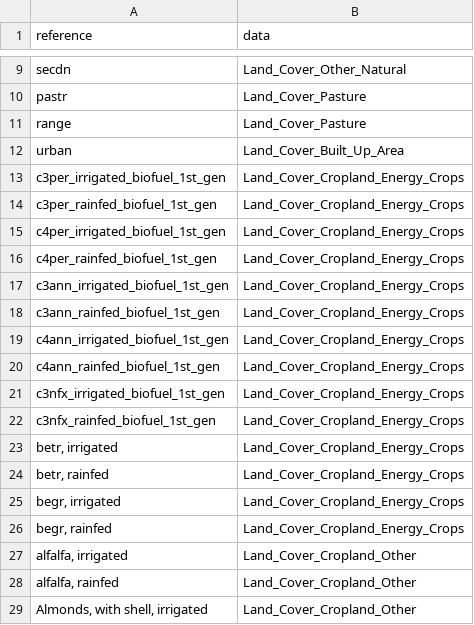
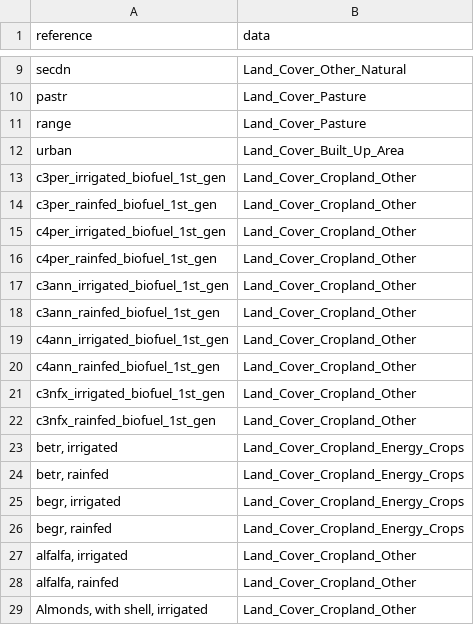
Before and after one commit to benmsanderson/mrdownscale, a CSV file: inst/extdata/referenceMappings/iamc.csv, drawn as a sheet; only a part is shown, gaps mark what is left out.

```diff
--- a/inst/extdata/referenceMappings/iamc.csv
+++ b/inst/extdata/referenceMappings/iamc.csv
@@ -12,12 +12,12 @@ range;Land_Cover_Pasture
 urban;Land_Cover_Built_Up_Area
-c3per_irrigated_biofuel_1st_gen;Land_Cover_Cropland_Energy_Crops
-c3per_rainfed_biofuel_1st_gen;Land_Cover_Cropland_Energy_Crops
-c4per_irrigated_biofuel_1st_gen;Land_Cover_Cropland_Energy_Crops
-c4per_rainfed_biofuel_1st_gen;Land_Cover_Cropland_Energy_Crops
-c3ann_irrigated_biofuel_1st_gen;Land_Cover_Cropland_Energy_Crops
-c3ann_rainfed_biofuel_1st_gen;Land_Cover_Cropland_Energy_Crops
-c4ann_irrigated_biofuel_1st_gen;Land_Cover_Cropland_Energy_Crops
-c4ann_rainfed_biofuel_1st_gen;Land_Cover_Cropland_Energy_Crops
-c3nfx_irrigated_biofuel_1st_gen;Land_Cover_Cropland_Energy_Crops
-c3nfx_rainfed_biofuel_1st_gen;Land_Cover_Cropland_Energy_Crops
+c3per_irrigated_biofuel_1st_gen;Land_Cover_Cropland_Other
+c3per_rainfed_biofuel_1st_gen;Land_Cover_Cropland_Other
+c4per_irrigated_biofuel_1st_gen;Land_Cover_Cropland_Other
+c4per_rainfed_biofuel_1st_gen;Land_Cover_Cropland_Other
+c3ann_irrigated_biofuel_1st_gen;Land_Cover_Cropland_Other
+c3ann_rainfed_biofuel_1st_gen;Land_Cover_Cropland_Other
+c4ann_irrigated_biofuel_1st_gen;Land_Cover_Cropland_Other
+c4ann_rainfed_biofuel_1st_gen;Land_Cover_Cropland_Other
+c3nfx_irrigated_biofuel_1st_gen;Land_Cover_Cropland_Other
+c3nfx_rainfed_biofuel_1st_gen;Land_Cover_Cropland_Other
 betr, irrigated;Land_Cover_Cropland_Energy_Crops
```
Also changed, not shown: 1 other file.
